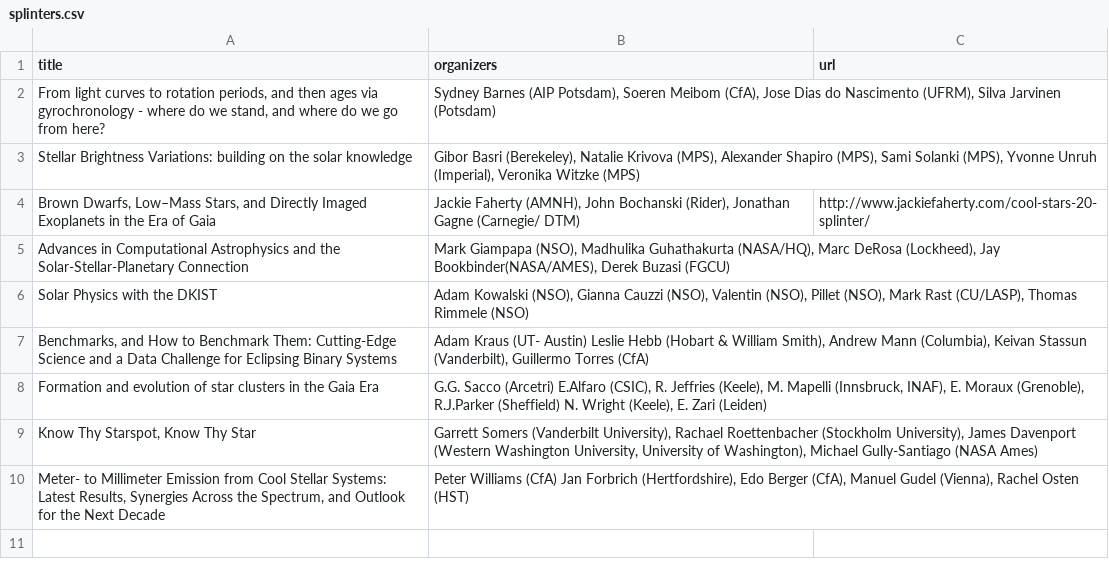
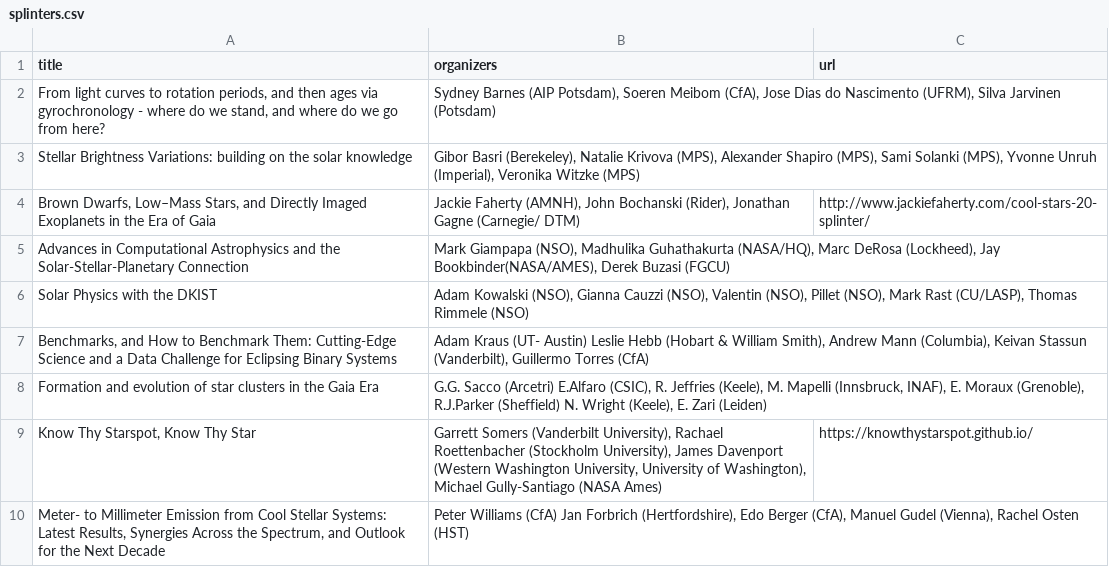
Before and after one commit to ctheissen/cs22website, a CSV file: data/splinters.csv, drawn as a sheet.

Commit message:
add link for know they starspot

```diff
--- a/data/splinters.csv
+++ b/data/splinters.csv
@@ -8,3 +8,3 @@ Benchmarks, and How to Benchmark Them: Cutting-Edge Science and a Data Challenge
 Formation and evolution of star clusters in the Gaia Era;G.G. Sacco (Arcetri) E.Alfaro (CSIC), R. Jeffries (Keele), M. Mapelli (Innsbruck, INAF), E. Moraux (Grenoble), R.J.Parker (Sheffield) N. Wright (Keele), E. Zari (Leiden);""
-Know Thy Starspot, Know Thy Star;Garrett Somers (Vanderbilt University), Rachael Roettenbacher (Stockholm University), James Davenport (Western Washington University, University of Washington), Michael Gully-Santiago (NASA Ames);""
+Know Thy Starspot, Know Thy Star;Garrett Somers (Vanderbilt University), Rachael Roettenbacher (Stockholm University), James Davenport (Western Washington University, University of Washington), Michael Gully-Santiago (NASA Ames);"https://knowthystarspot.github.io/"
 Meter- to Millimeter Emission from Cool Stellar Systems: Latest Results, Synergies Across the Spectrum, and Outlook for the Next Decade;Peter Williams (CfA) Jan Forbrich (Hertfordshire), Edo Berger (CfA), Manuel Gudel (Vienna), Rachel Osten (HST);""
```
